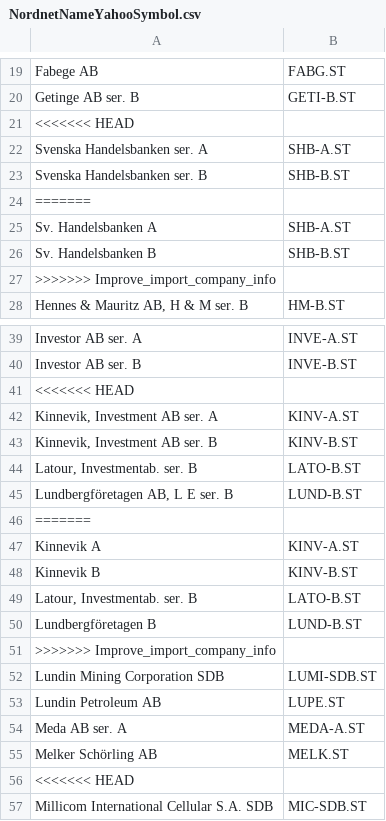
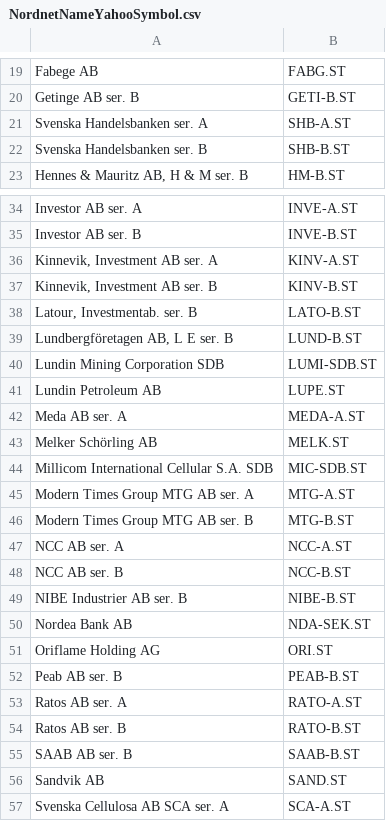
Before and after one commit to ralex1975/jackStock, a CSV file: database/inputData/KeyTaBridgeData/NordnetNameYahooSymbol.csv, drawn as a sheet; only a part is shown, gaps mark what is left out; the shorter side is filled out with more unchanged rows; the diff covers the shown part only; the diff names each change by its address in the sheet, - before the commit and + after, or states it on an @@ line.

```diff
--- a/database/inputData/KeyTaBridgeData/NordnetNameYahooSymbol.csv
+++ b/database/inputData/KeyTaBridgeData/NordnetNameYahooSymbol.csv
-row 21: <<<<<<< HEAD
-row 24: =======
-row 25: Sv. Handelsbanken A | SHB-A.ST
-row 26: Sv. Handelsbanken B | SHB-B.ST
-row 27: >>>>>>> Improve_import_company_info
-row 41: <<<<<<< HEAD
-row 46: =======
-row 47: Kinnevik A | KINV-A.ST
-row 48: Kinnevik B | KINV-B.ST
-row 49: Latour, Investmentab. ser. B | LATO-B.ST
-row 50: Lundbergföretagen B | LUND-B.ST
-row 51: >>>>>>> Improve_import_company_info
-row 56: <<<<<<< HEAD
```
Also changed, not shown: 25 removed rows elsewhere in this file, 2 other files.
